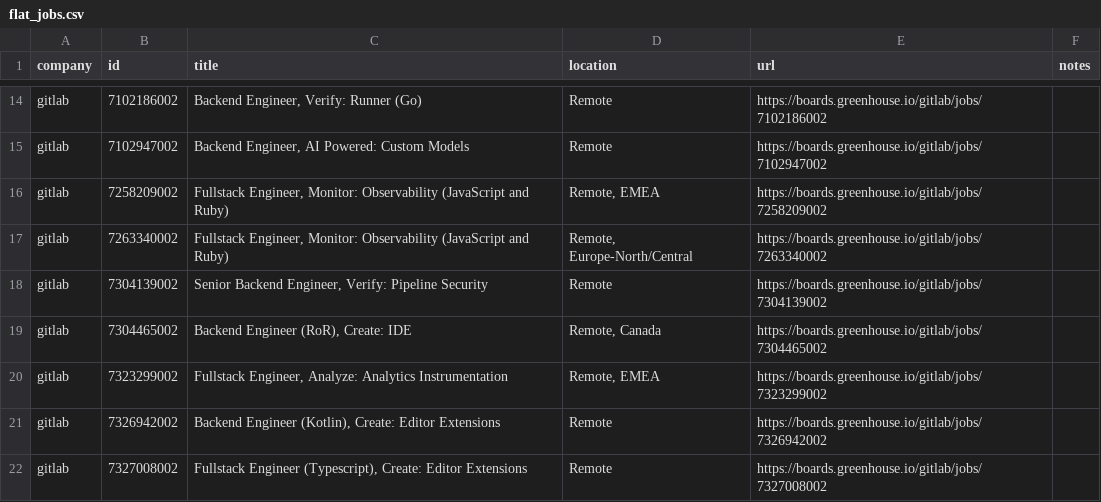
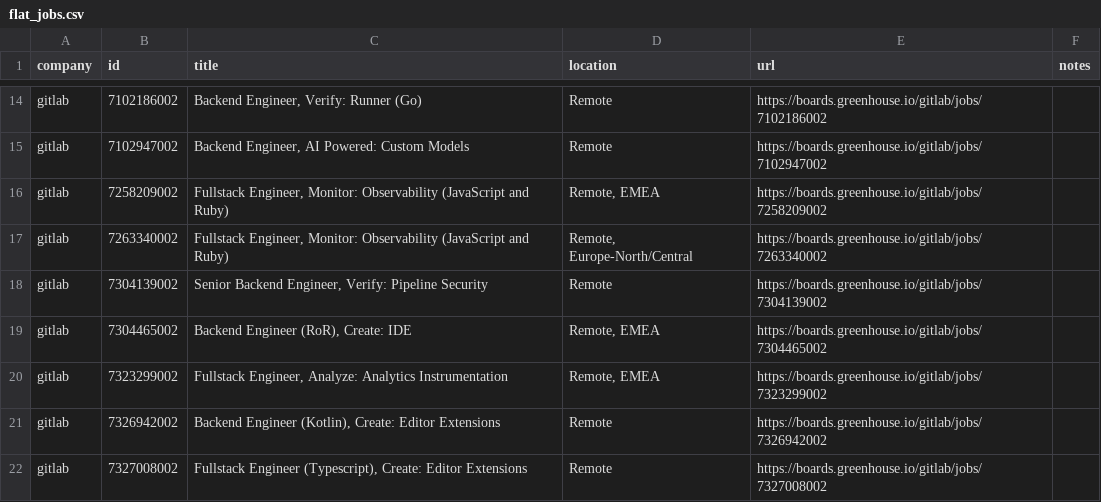
Before and after one commit to mrwinton/flat_jobs, a CSV file: data/gold/flat_jobs.csv, drawn as a sheet; only a part is shown, gaps mark what is left out; the diff covers the shown part only.

```diff
--- a/data/gold/flat_jobs.csv
+++ b/data/gold/flat_jobs.csv
@@ -18,3 +18,3 @@ gitlab,7263340002,"Fullstack Engineer, Monitor: Observability (JavaScript and Ru
 gitlab,7304139002,"Senior Backend Engineer, Verify: Pipeline Security",Remote,https://boards.greenhouse.io/gitlab/jobs/7304139002,""
-gitlab,7304465002,"Backend Engineer (RoR), Create: IDE","Remote, Canada",https://boards.greenhouse.io/gitlab/jobs/7304465002,""
+gitlab,7304465002,"Backend Engineer (RoR), Create: IDE","Remote, EMEA",https://boards.greenhouse.io/gitlab/jobs/7304465002,""
 gitlab,7323299002,"Fullstack Engineer, Analyze: Analytics Instrumentation","Remote, EMEA",https://boards.greenhouse.io/gitlab/jobs/7323299002,""
```
Also changed, not shown: 1 added row and 2 removed rows elsewhere in this file, data/silver/github.csv, data/silver/gitlab.csv, 2 other files.
